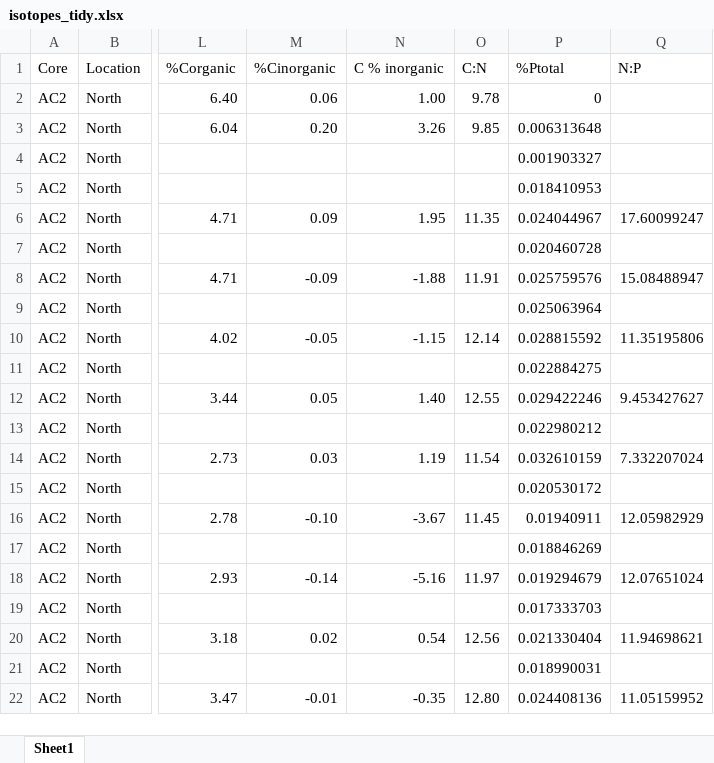
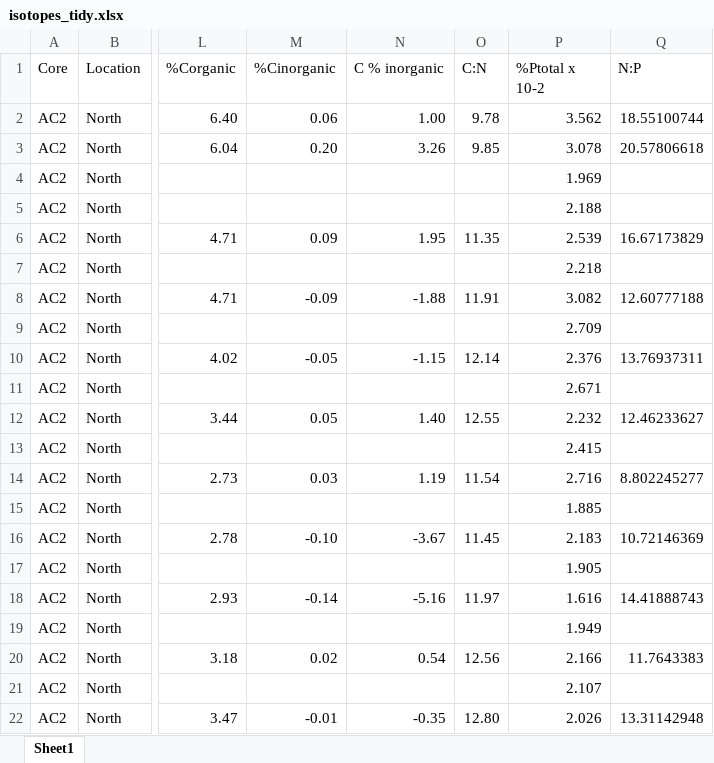
Before and after one commit to sjbalint/Balint_et_al_2025, an Excel workbook: data/isotopes_tidy.xlsx, sheet Sheet1, drawn as a sheet; only a part is shown, gaps mark what is left out; values as stored, in another font and other column widths than the file's, no borders; the diff covers the shown part only; the diff names each change by its address in the sheet, - before the commit and + after, or states it on an @@ line.

Commit message:
update data

```diff
--- a/data/isotopes_tidy.xlsx (sheet Sheet1)
+++ b/data/isotopes_tidy.xlsx (sheet Sheet1)
-P1: %Ptotal
+P1: %Ptotal x 10-2
-P2 (%Ptotal x 10-2): 0
+P2 (%Ptotal x 10-2): 3.562
-Q2 (N:P): (empty)
+Q2 (N:P): 18.55100744
-P3 (%Ptotal x 10-2): 0.006313648
+P3 (%Ptotal x 10-2): 3.078
-Q3 (N:P): (empty)
+Q3 (N:P): 20.57806618
-P4 (%Ptotal x 10-2): 0.001903327
+P4 (%Ptotal x 10-2): 1.969
-P5 (%Ptotal x 10-2): 0.018410953
+P5 (%Ptotal x 10-2): 2.188
-P6 (%Ptotal x 10-2): 0.024044967
+P6 (%Ptotal x 10-2): 2.539
-Q6 (N:P): 17.60099247
+Q6 (N:P): 16.67173829
-P7 (%Ptotal x 10-2): 0.020460728
+P7 (%Ptotal x 10-2): 2.218
-P8 (%Ptotal x 10-2): 0.025759576
+P8 (%Ptotal x 10-2): 3.082
-Q8 (N:P): 15.08488947
+Q8 (N:P): 12.60777188
-P9 (%Ptotal x 10-2): 0.025063964
+P9 (%Ptotal x 10-2): 2.709
-P10 (%Ptotal x 10-2): 0.028815592
+P10 (%Ptotal x 10-2): 2.376
-Q10 (N:P): 11.35195806
+Q10 (N:P): 13.76937311
-P11 (%Ptotal x 10-2): 0.022884275
+P11 (%Ptotal x 10-2): 2.671
-P12 (%Ptotal x 10-2): 0.029422246
+P12 (%Ptotal x 10-2): 2.232
-Q12 (N:P): 9.453427627
+Q12 (N:P): 12.46233627
-P13 (%Ptotal x 10-2): 0.022980212
+P13 (%Ptotal x 10-2): 2.415
-P14 (%Ptotal x 10-2): 0.032610159
+P14 (%Ptotal x 10-2): 2.716
-Q14 (N:P): 7.332207024
+Q14 (N:P): 8.802245277
-P15 (%Ptotal x 10-2): 0.020530172
+P15 (%Ptotal x 10-2): 1.885
-P16 (%Ptotal x 10-2): 0.01940911
+P16 (%Ptotal x 10-2): 2.183
-Q16 (N:P): 12.05982929
+Q16 (N:P): 10.72146369
-P17 (%Ptotal x 10-2): 0.018846269
+P17 (%Ptotal x 10-2): 1.905
-P18 (%Ptotal x 10-2): 0.019294679
+P18 (%Ptotal x 10-2): 1.616
-Q18 (N:P): 12.07651024
+Q18 (N:P): 14.41888743
-P19 (%Ptotal x 10-2): 0.017333703
+P19 (%Ptotal x 10-2): 1.949
-P20 (%Ptotal x 10-2): 0.021330404
+P20 (%Ptotal x 10-2): 2.166
-Q20 (N:P): 11.94698621
+Q20 (N:P): 11.7643383
-P21 (%Ptotal x 10-2): 0.018990031
+P21 (%Ptotal x 10-2): 2.107
-P22 (%Ptotal x 10-2): 0.024408136
+P22 (%Ptotal x 10-2): 2.026
-Q22 (N:P): 11.05159952
+Q22 (N:P): 13.31142948
```
Also changed, not shown: 93 edited cells and cell formats elsewhere in this sheet, 10 other files.
